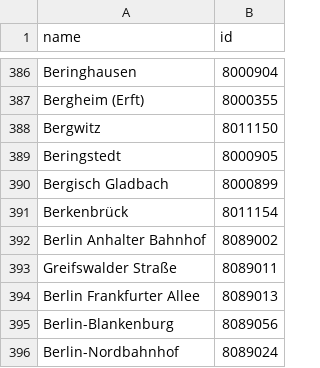
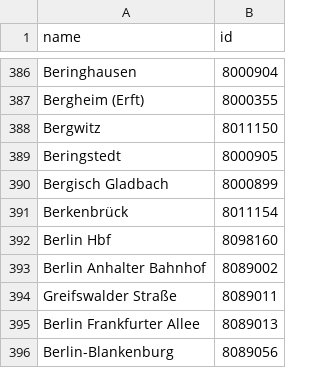
Before and after one commit to frankzl/bahn-price-analyzer, a CSV file: stations.csv, drawn as a sheet; only a part is shown, gaps mark what is left out; the shorter side is filled out with more unchanged rows; the diff names each change by its address in the sheet, - before the commit and + after, or states it on an @@ line.

Commit message:
station update

```diff
--- a/stations.csv
+++ b/stations.csv
+row 392: Berlin Hbf | 8098160
```
Also changed, not shown: 4 other files.
